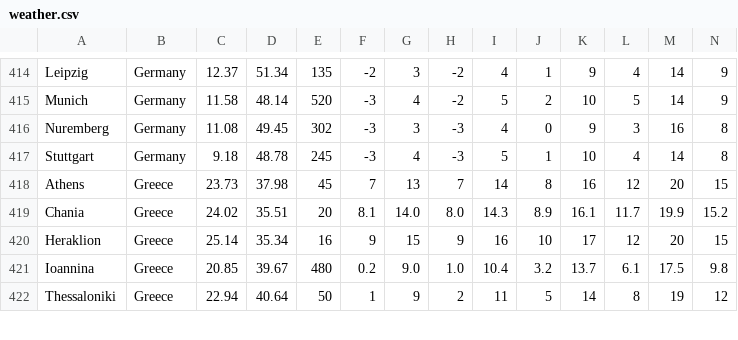
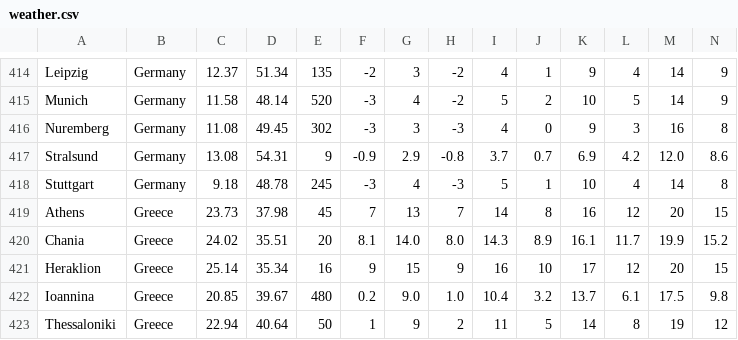
Before and after one commit to Institute-for-Future-Intelligence/aladdin, a CSV file: src/resources/weather.csv, drawn as a sheet; only a part is shown, gaps mark what is left out; rows hold the shown columns only; the diff names each change by its address in the sheet, - before the commit and + after, or states it on an @@ line.

```diff
--- a/src/resources/weather.csv
+++ b/src/resources/weather.csv
+row 417: Stralsund | Germany | 13.08 | 54.31 | 9 | -0.9 | 2.9 | -0.8 | 3.7 | 0.7 | 6.9 | 4.2 | 12.0 | 8.6
```
Also changed, not shown: 7 other files.
